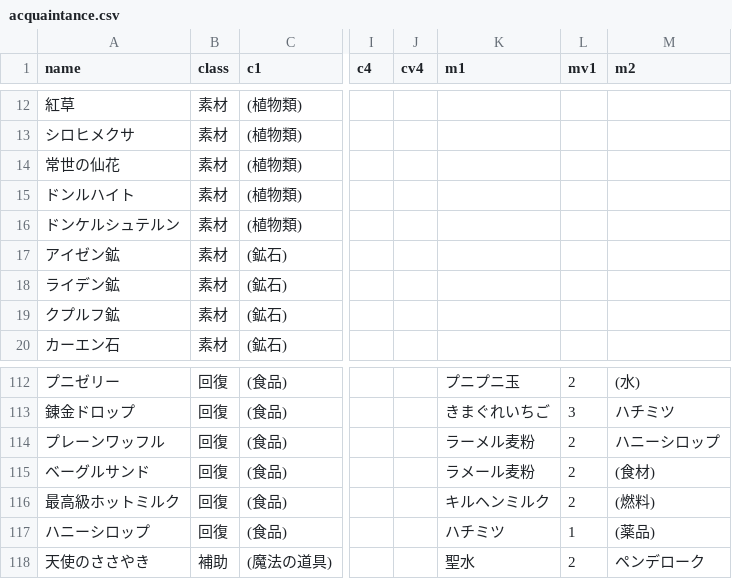
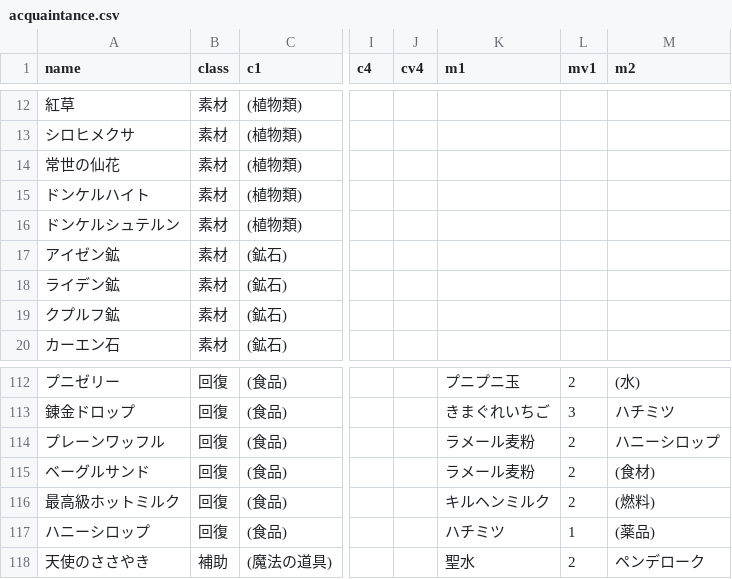
Before and after one commit to turanegaku/tool4sophie, a CSV file: acquaintance.csv, drawn as a sheet; only a part is shown, gaps mark what is left out; the diff names each change by its address in the sheet, - before the commit and + after, or states it on an @@ line.

Commit message:
データベース修正

```diff
--- a/acquaintance.csv
+++ b/acquaintance.csv
-A15 (name): ドンルハイト
+A15 (name): ドンケルハイト
-K114 (m1): ラーメル麦粉
+K114 (m1): ラメール麦粉
```
